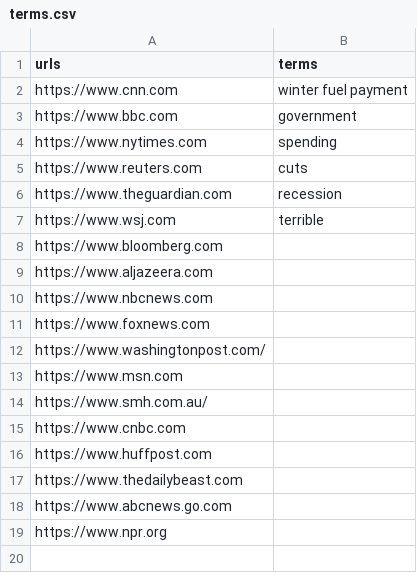
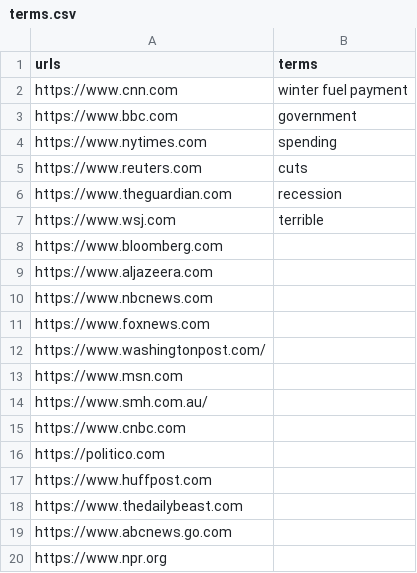
Before and after one commit to LRS4/allotment, a CSV file: crawlcount/terms.csv, drawn as a sheet.

```diff
--- a/crawlcount/terms.csv
+++ b/crawlcount/terms.csv
@@ -15,2 +15,3 @@ https://www.smh.com.au/,
 https://www.cnbc.com,
+https://politico.com,
 https://www.huffpost.com,
```
Also changed, not shown: 1 other file.
